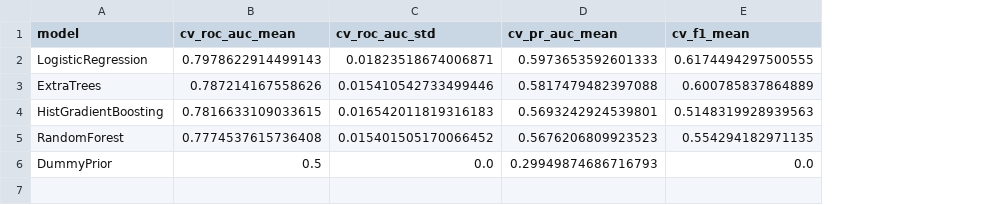
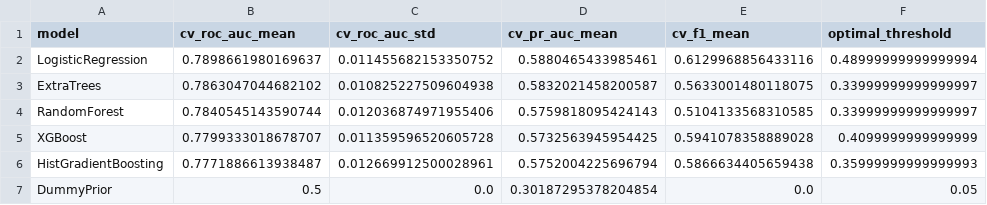
Before and after one commit to ABHI-2802/nutraceutical-disease-risk-prediction, a CSV file: reports/metrics/osteoporosis_cv_comparison.csv, drawn as a sheet; removed rows and columns are numbered as before the commit, all else as after; the diff names each change by its address in the sheet, - before the commit and + after, or states it on an @@ line.

```diff
--- a/reports/metrics/osteoporosis_cv_comparison.csv
+++ b/reports/metrics/osteoporosis_cv_comparison.csv
+column F (optimal_threshold), rows 2-4: 0.48999999999999994 | 0.33999999999999997 | 0.33999999999999997; row 7: 0.05
-B2 (cv_roc_auc_mean): 0.7978622914499143
+B2 (cv_roc_auc_mean): 0.7898661980169637
-C2 (cv_roc_auc_std): 0.01823518674006871
+C2 (cv_roc_auc_std): 0.011455682153350752
-D2 (cv_pr_auc_mean): 0.5973653592601333
+D2 (cv_pr_auc_mean): 0.5880465433985461
-E2 (cv_f1_mean): 0.6174494297500555
+E2 (cv_f1_mean): 0.6129968856433116
-B3 (cv_roc_auc_mean): 0.787214167558626
+B3 (cv_roc_auc_mean): 0.7863047044682102
-C3 (cv_roc_auc_std): 0.015410542733499446
+C3 (cv_roc_auc_std): 0.010825227509604938
-D3 (cv_pr_auc_mean): 0.5817479482397088
+D3 (cv_pr_auc_mean): 0.5832021458200587
-E3 (cv_f1_mean): 0.600785837864889
+E3 (cv_f1_mean): 0.5633001480118075
-row 4: HistGradientBoosting | 0.7816633109033615 | 0.016542011819316183 | 0.5693242924539801 | 0.5148319928939563
-B4 (cv_roc_auc_mean): 0.7774537615736408
+B4 (cv_roc_auc_mean): 0.7840545143590744
-C4 (cv_roc_auc_std): 0.015401505170066452
+C4 (cv_roc_auc_std): 0.012036874971955406
-D4 (cv_pr_auc_mean): 0.5676206809923523
+D4 (cv_pr_auc_mean): 0.5759818095424143
-E4 (cv_f1_mean): 0.554294182971135
+E4 (cv_f1_mean): 0.5104133568310585
+row 5: XGBoost | 0.7799333018678707 | 0.011359596520605728 | 0.5732563945954425 | 0.5941078358889028 | 0.4099999999999999
+row 6: HistGradientBoosting | 0.7771886613938487 | 0.012669912500028961 | 0.5752004225696794 | 0.5866634405659438 | 0.35999999999999993
-D7 (cv_pr_auc_mean): 0.29949874686716793
+D7 (cv_pr_auc_mean): 0.30187295378204854
```
Also changed, not shown: reports/metrics/anemia_cv_comparison.csv, reports/metrics/anemia_permutation_importance.csv, 16 other files.
